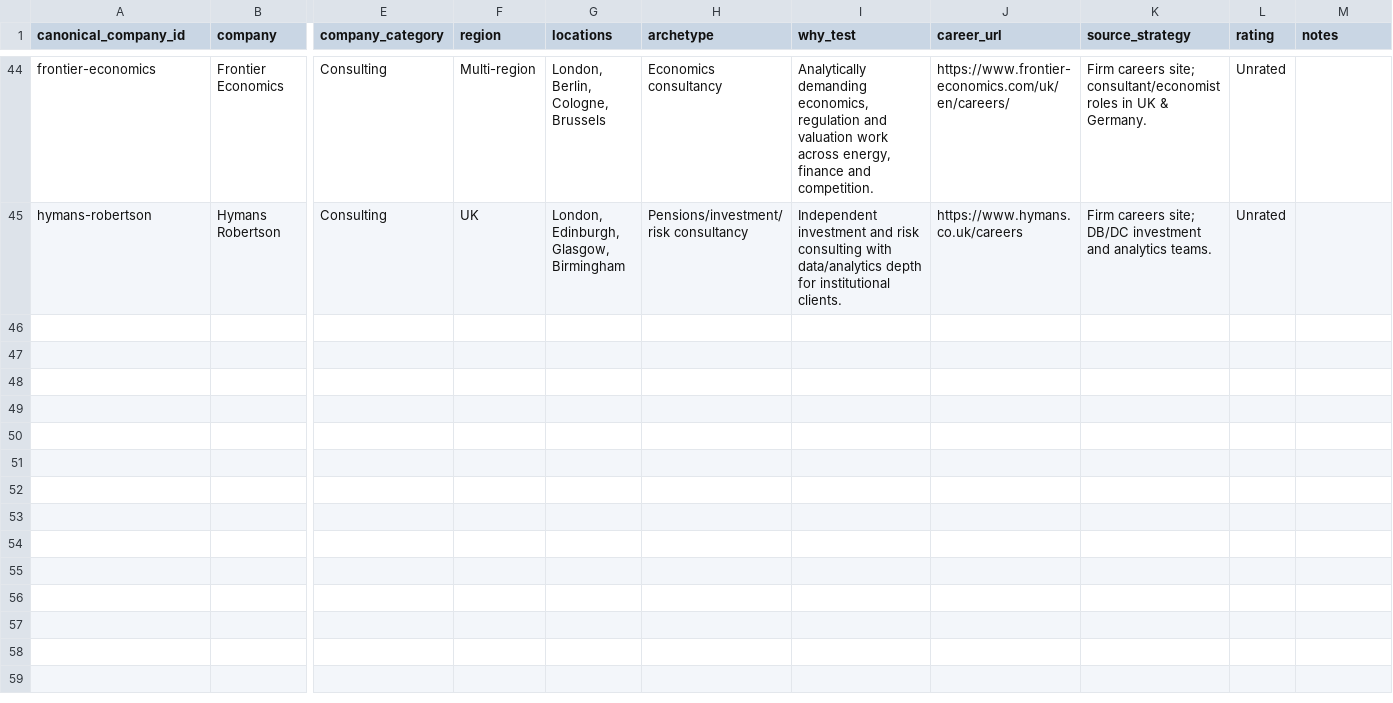
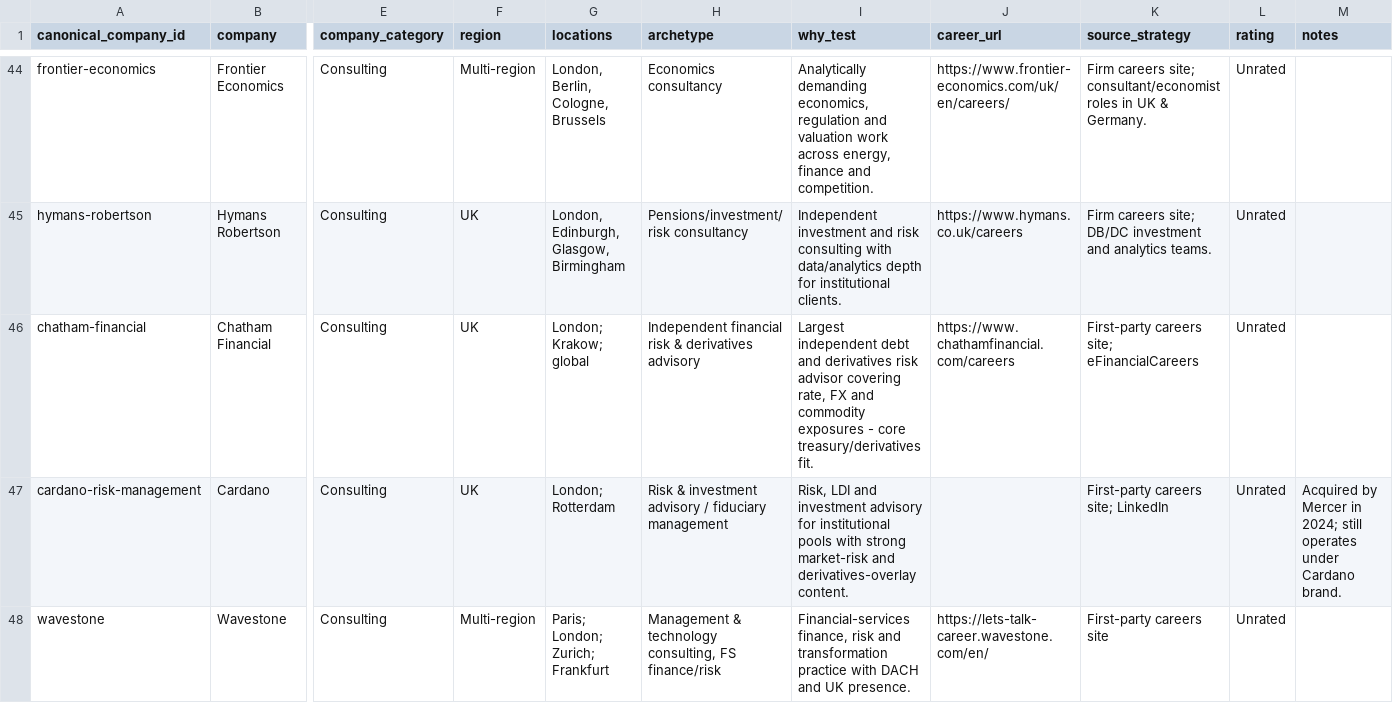
Before and after one commit to ORosa10/ProfessionalDashboard, a CSV file: data/company_universe_wave2_consulting.csv, drawn as a sheet; only a part is shown, gaps mark what is left out; rows hold the shown columns only; the diff covers the shown part only; the diff names each change by its address in the sheet, - before the commit and + after, or states it on an @@ line.

```diff
--- a/data/company_universe_wave2_consulting.csv
+++ b/data/company_universe_wave2_consulting.csv
+row 46: chatham-financial | Chatham Financial | Consulting | UK | London; Krakow; global | Independent financial risk & derivatives advisory | Largest independent debt and derivatives risk advisor covering rate, FX and commodity exposures - core treasury/derivatives fit. | https://www.chathamfinancial.com/careers | First-party careers site; eFinancialCareers | Unrated
+row 47: cardano-risk-management | Cardano | Consulting | UK | London; Rotterdam | Risk & investment advisory / fiduciary management | Risk, LDI and investment advisory for institutional pools with strong market-risk and derivatives-overlay content. |  | First-party careers site; LinkedIn | Unrated | Acquired by Mercer in 2024; still operates under Cardano brand.
+row 48: wavestone | Wavestone | Consulting | Multi-region | Paris; London; Zurich; Frankfurt | Management & technology consulting, FS finance/risk | Financial-services finance, risk and transformation practice with DACH and UK presence. | https://lets-talk-career.wavestone.com/en/ | First-party careers site | Unrated
```
Also changed, not shown: 2 added rows elsewhere in this file, data/company_universe_wave2_corporate.csv, data/company_universe_wave2_financial_services.csv, 4 other files.
